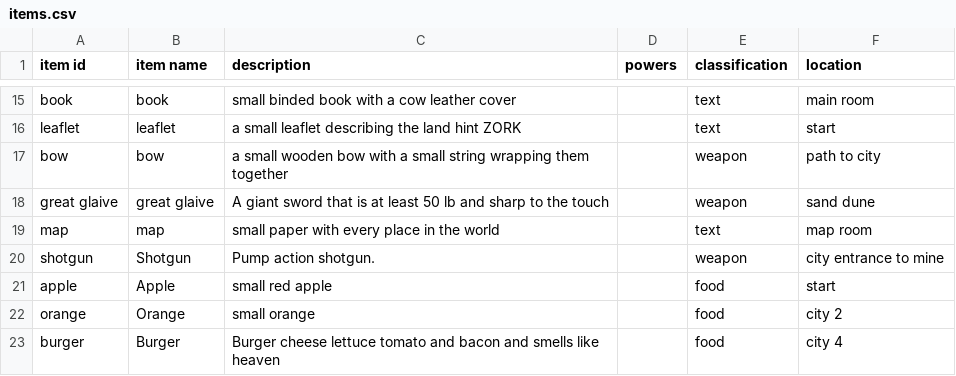
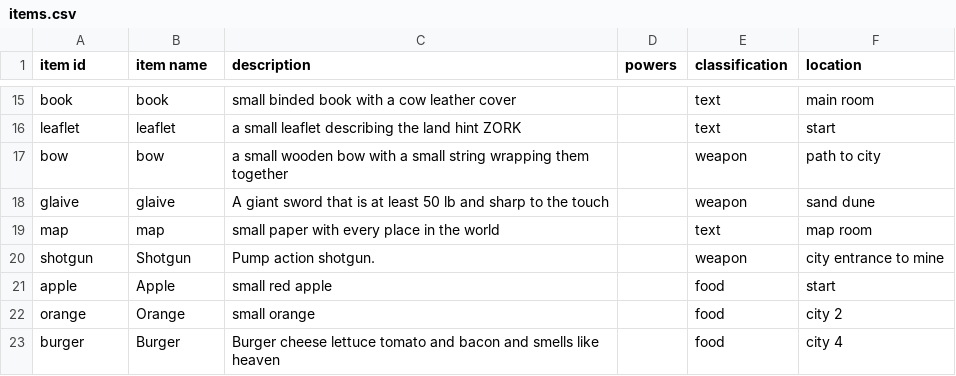
Before and after one commit to ShaneHurley/adventure, a CSV file: data/items.csv, drawn as a sheet; only a part is shown, gaps mark what is left out.

```diff
--- a/data/items.csv
+++ b/data/items.csv
@@ -17,3 +17,3 @@ leaflet,leaflet,a small leaflet describing the land hint ZORK,,text,start
 bow,bow,a small wooden bow with a small string wrapping them together,,weapon,path to city
-great  glaive,great glaive,A giant sword that is at least 50 lb and sharp to the touch,,weapon,sand dune
+glaive,glaive,A giant sword that is at least 50 lb and sharp to the touch,,weapon,sand dune
 map,map,small paper with every place in the world,,text,map room
```
Also changed, not shown: data/rooms.csv, 2 other files.
